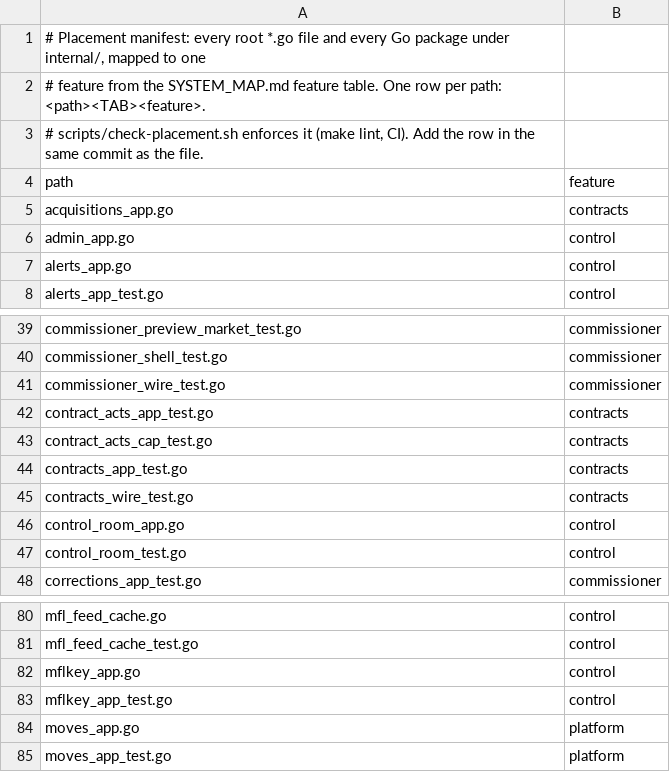
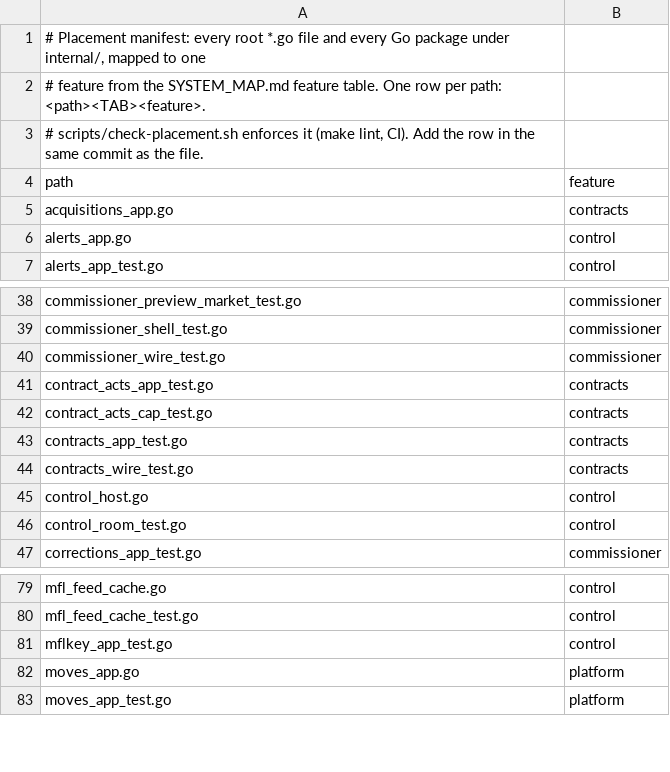
Before and after one commit to secureprospective/TheWarRoom, a TSV file: docs/architecture/placement.tsv, drawn as a sheet; only a part is shown, gaps mark what is left out.

```diff
--- a/docs/architecture/placement.tsv
+++ b/docs/architecture/placement.tsv
@@ -5,3 +5,2 @@ path	feature
 acquisitions_app.go	contracts
-admin_app.go	control
 alerts_app.go	control
@@ -45,3 +44,3 @@ contracts_app_test.go	contracts
 contracts_wire_test.go	contracts
-control_room_app.go	control
+control_host.go	control
 control_room_test.go	control
@@ -81,3 +80,2 @@ mfl_feed_cache.go	control
 mfl_feed_cache_test.go	control
-mflkey_app.go	control
 mflkey_app_test.go	control
```
Also changed, not shown: 31 other files.
